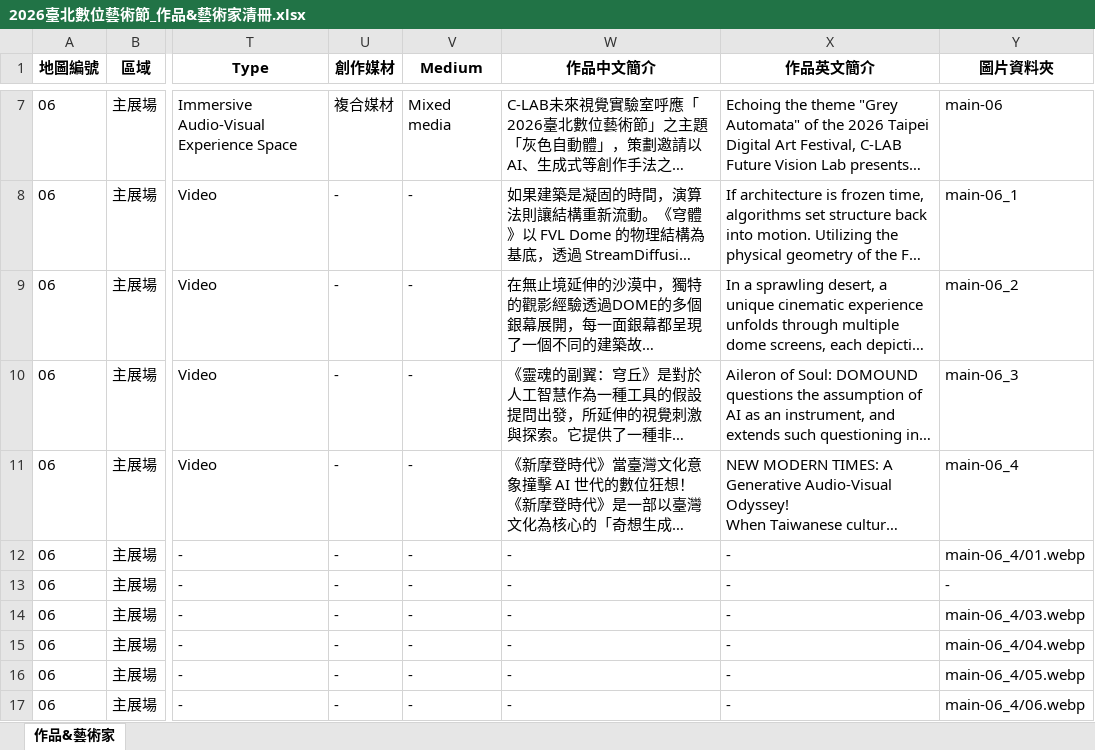
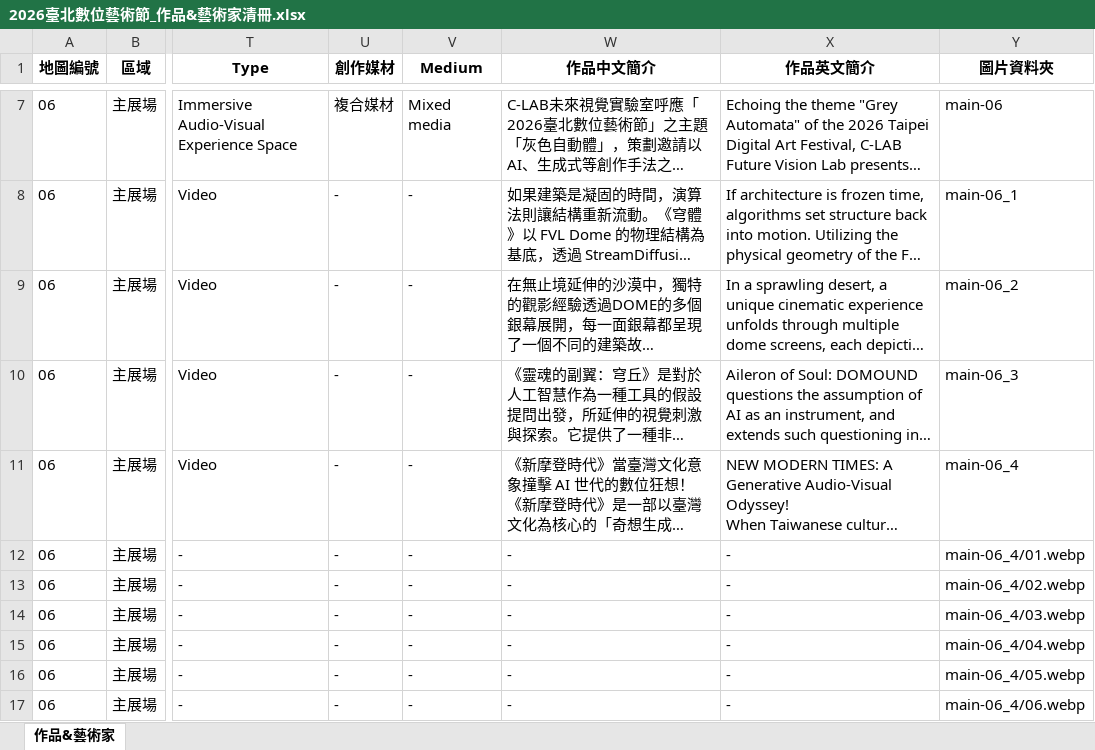
Before and after one commit to mary890719/DAF2026, an Excel workbook: assets/2026臺北數位藝術節_作品&藝術家清冊.xlsx, sheet 作品&藝術家, drawn as a sheet; only a part is shown, gaps mark what is left out; long unchanged cells end in …; values as stored, in another font and other column widths than the file's, no borders; the diff names each change by its address in the sheet, - before the commit and + after, or states it on an @@ line.

```diff
--- a/assets/2026臺北數位藝術節_作品&藝術家清冊.xlsx (sheet 作品&藝術家)
+++ b/assets/2026臺北數位藝術節_作品&藝術家清冊.xlsx (sheet 作品&藝術家)
-Y13 (圖片資料夾): -
+Y13 (圖片資料夾): main-06_4/02.webp
```
Also changed, not shown: assets/2026臺北數位藝術節_店家清冊.xlsx, assets/2026臺北數位藝術節_活動清冊.xlsx, 12 other files.
